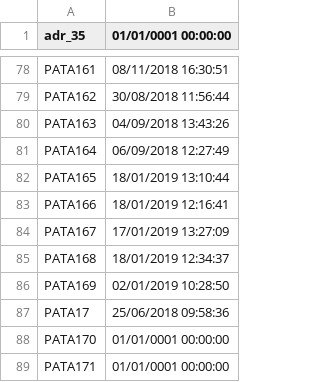
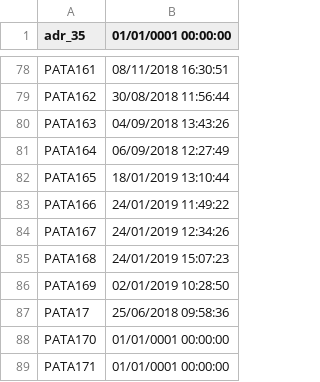
Before and after one commit to davidepiona/DATIsync, a CSV file: PATAdate.csv, drawn as a sheet; only a part is shown, gaps mark what is left out.

Commit message:
cambiamento

```diff
--- a/PATAdate.csv
+++ b/PATAdate.csv
@@ -82,5 +82,5 @@ PATA164,06/09/2018 12:27:49
 PATA165,18/01/2019 13:10:44
-PATA166,18/01/2019 12:16:41
-PATA167,17/01/2019 13:27:09
-PATA168,18/01/2019 12:34:37
+PATA166,24/01/2019 11:49:22
+PATA167,24/01/2019 12:34:26
+PATA168,24/01/2019 15:07:23
 PATA169,02/01/2019 10:28:50
```
